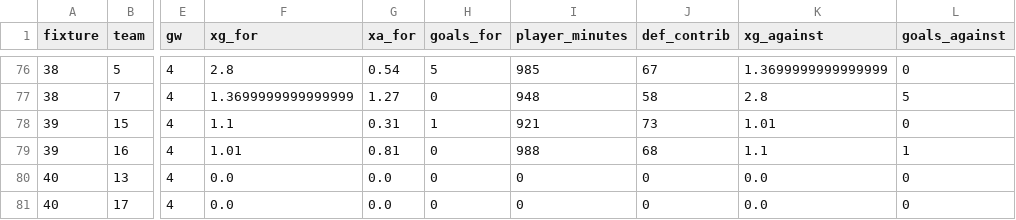
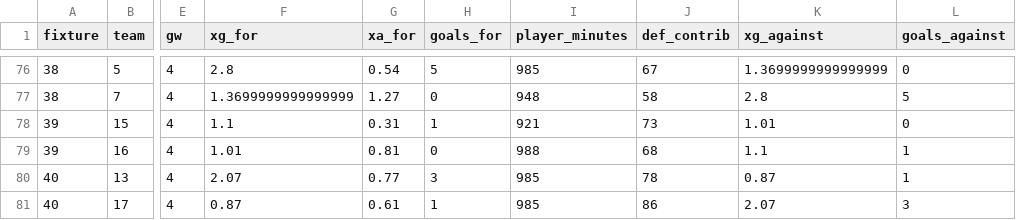
Before and after one commit to simenflog-ctrl/Fantasy-FPL, a CSV file: data/derived/team_matches.csv, drawn as a sheet; only a part is shown, gaps mark what is left out; the diff names each change by its address in the sheet, - before the commit and + after, or states it on an @@ line.

```diff
--- a/data/derived/team_matches.csv
+++ b/data/derived/team_matches.csv
-F80 (xg_for): 0.0
+F80 (xg_for): 2.07
-G80 (xa_for): 0.0
+G80 (xa_for): 0.77
-H80 (goals_for): 0
+H80 (goals_for): 3
-I80:I81 (player_minutes): 0
+I80:I81 (player_minutes): 985
-J80 (def_contrib): 0
+J80 (def_contrib): 78
-K80 (xg_against): 0.0
+K80 (xg_against): 0.87
-L80 (goals_against): 0
+L80 (goals_against): 1
-F81 (xg_for): 0.0
+F81 (xg_for): 0.87
-G81 (xa_for): 0.0
+G81 (xa_for): 0.61
-H81 (goals_for): 0
+H81 (goals_for): 1
-J81 (def_contrib): 0
+J81 (def_contrib): 86
-K81 (xg_against): 0.0
+K81 (xg_against): 2.07
-L81 (goals_against): 0
+L81 (goals_against): 3
```
Also changed, not shown: data/derived/expected_points_horizon.csv, data/derived/fixture_projections.csv, 12 other files.
